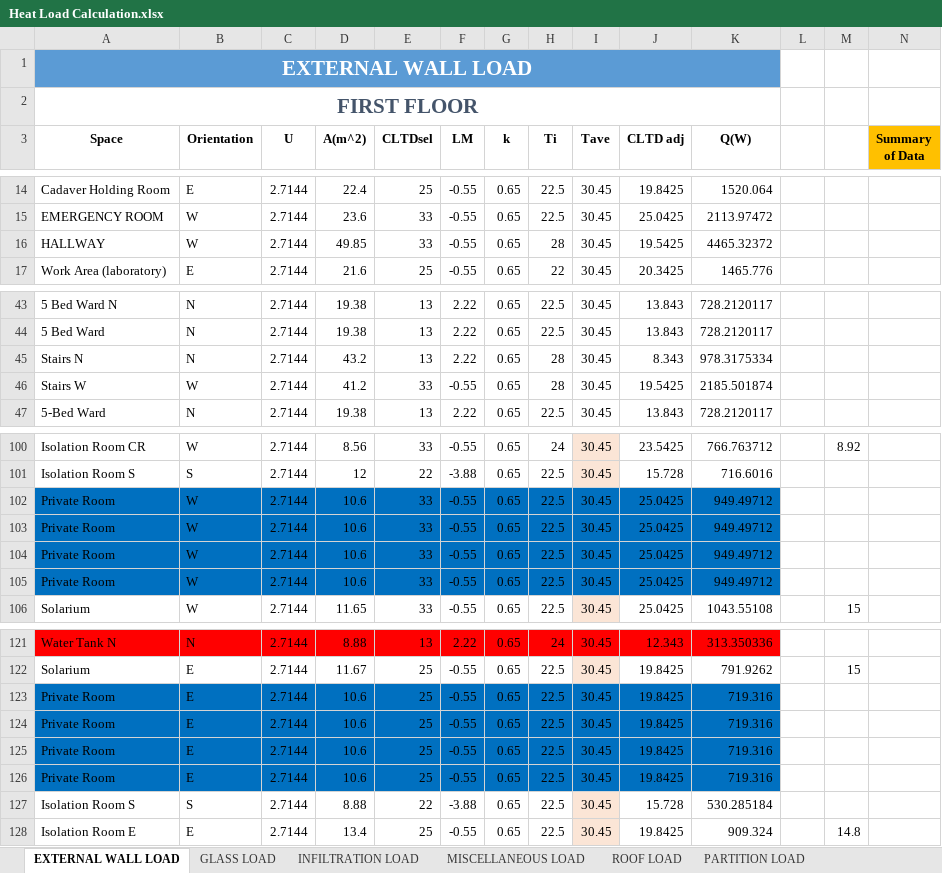
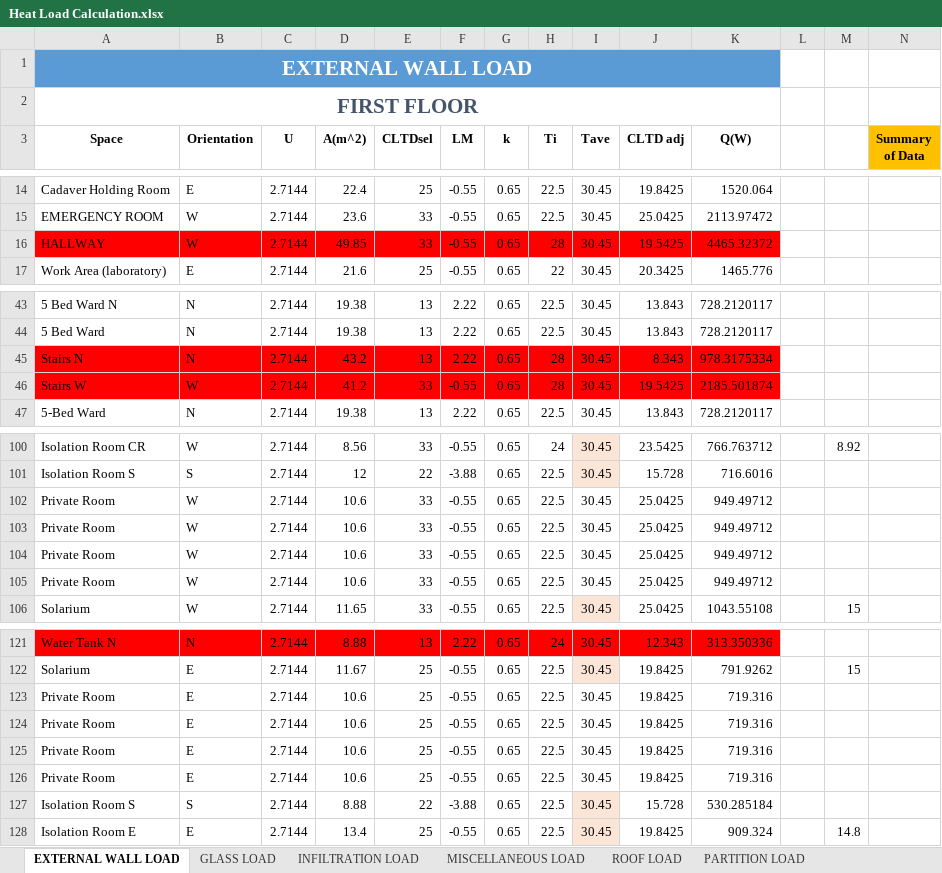
Before and after one commit to deviling124/Aircon, an Excel workbook: Excel/Heat Load Calculation.xlsx, sheet EXTERNAL WALL LOAD, drawn as a sheet; only a part is shown, gaps mark what is left out; values as stored, in another font and other column widths than the file's, no borders; table styles not drawn; the diff names each change by its address in the sheet, - before the commit and + after, or states it on an @@ line.

```diff
--- a/Excel/Heat Load Calculation.xlsx (sheet EXTERNAL WALL LOAD)
+++ b/Excel/Heat Load Calculation.xlsx (sheet EXTERNAL WALL LOAD)
-A16:K16 fill: none
+A16:K16 fill: #FF0000
-A45:K46 fill: none
+A45:K46 fill: #FF0000
-A102:K105 fill: #0070C0
+A102:K105 fill: none
-A123:K126 fill: #0070C0
+A123:K126 fill: none
```
Also changed, not shown: sheet VENTILATION LOAD, sheet OCCUPANT LOAD, sheet MISCELLANEOUS LOAD, sheet LIGHTING LOAD, sheet INFILTRATION LOAD, sheet GLASS LOAD, 33 other files.
